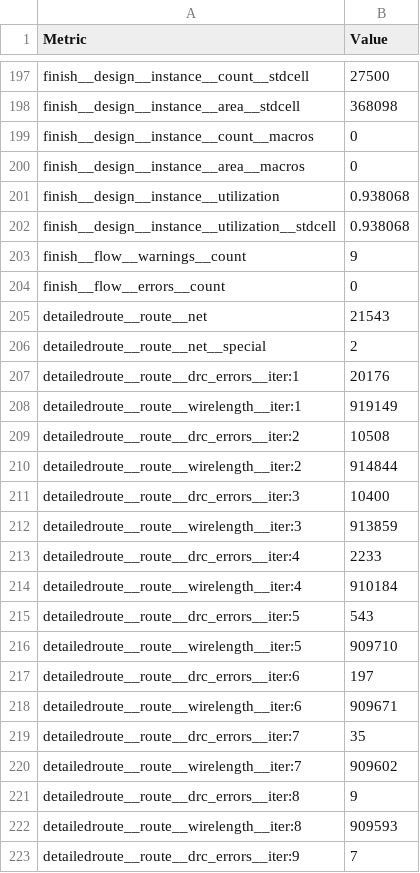
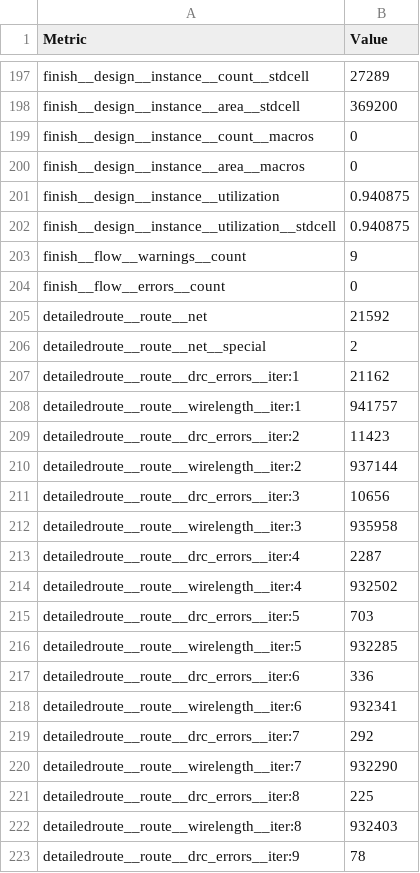
Before and after one commit to htfab/tinytapeout-ihp-0p2, a CSV file: projects/tt_um_vc32_cpu/stats/metrics.csv, drawn as a sheet; only a part is shown, gaps mark what is left out; the diff covers the shown part only; the diff names each change by its address in the sheet, - before the commit and + after, or states it on an @@ line.

```diff
--- a/projects/tt_um_vc32_cpu/stats/metrics.csv
+++ b/projects/tt_um_vc32_cpu/stats/metrics.csv
-B197 (Value): 27500
+B197 (Value): 27289
-B198 (Value): 368098
+B198 (Value): 369200
-B201:B202 (Value): 0.938068
+B201:B202 (Value): 0.940875
-B205 (Value): 21543
+B205 (Value): 21592
-B207 (Value): 20176
+B207 (Value): 21162
-B208 (Value): 919149
+B208 (Value): 941757
-B209 (Value): 10508
+B209 (Value): 11423
-B210 (Value): 914844
+B210 (Value): 937144
-B211 (Value): 10400
+B211 (Value): 10656
-B212 (Value): 913859
+B212 (Value): 935958
-B213 (Value): 2233
+B213 (Value): 2287
-B214 (Value): 910184
+B214 (Value): 932502
-B215 (Value): 543
+B215 (Value): 703
-B216 (Value): 909710
+B216 (Value): 932285
-B217 (Value): 197
+B217 (Value): 336
-B218 (Value): 909671
+B218 (Value): 932341
-B219 (Value): 35
+B219 (Value): 292
-B220 (Value): 909602
+B220 (Value): 932290
-B221 (Value): 9
+B221 (Value): 225
-B222 (Value): 909593
+B222 (Value): 932403
-B223 (Value): 7
+B223 (Value): 78
```
Also changed, not shown: 8 added rows and 122 edited cells elsewhere in this file, 6 other files.
